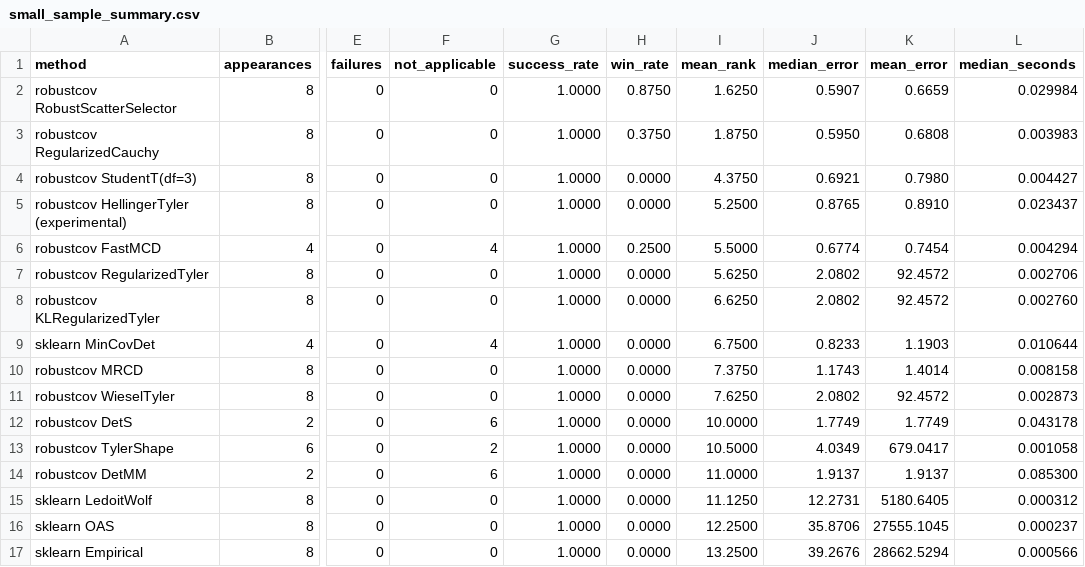
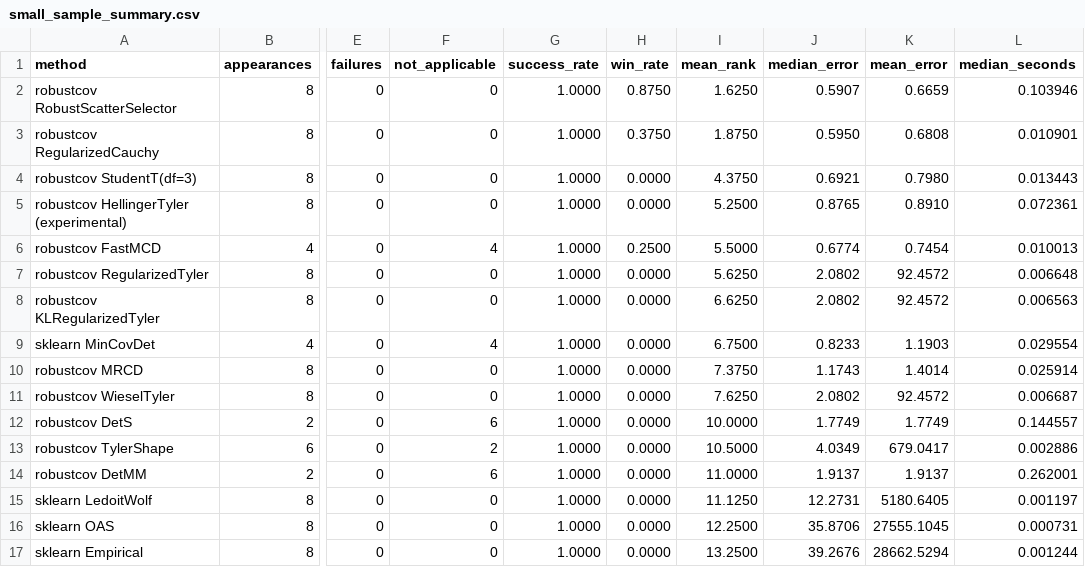
Before and after one commit to smiryusupov/robustcov, a CSV file: docs/_static/benchmarks/small_sample_summary.csv, drawn as a sheet; only a part is shown, gaps mark what is left out; the diff names each change by its address in the sheet, - before the commit and + after, or states it on an @@ line.

```diff
--- a/docs/_static/benchmarks/small_sample_summary.csv
+++ b/docs/_static/benchmarks/small_sample_summary.csv
-L2 (median_seconds): 0.029984
+L2 (median_seconds): 0.103946
-L3 (median_seconds): 0.003983
+L3 (median_seconds): 0.010901
-L4 (median_seconds): 0.004427
+L4 (median_seconds): 0.013443
-L5 (median_seconds): 0.023437
+L5 (median_seconds): 0.072361
-L6 (median_seconds): 0.004294
+L6 (median_seconds): 0.010013
-L7 (median_seconds): 0.002706
+L7 (median_seconds): 0.006648
-L8 (median_seconds): 0.002760
+L8 (median_seconds): 0.006563
-L9 (median_seconds): 0.010644
+L9 (median_seconds): 0.029554
-L10 (median_seconds): 0.008158
+L10 (median_seconds): 0.025914
-L11 (median_seconds): 0.002873
+L11 (median_seconds): 0.006687
-L12 (median_seconds): 0.043178
+L12 (median_seconds): 0.144557
-L13 (median_seconds): 0.001058
+L13 (median_seconds): 0.002886
-L14 (median_seconds): 0.085300
+L14 (median_seconds): 0.262001
-L15 (median_seconds): 0.000312
+L15 (median_seconds): 0.001197
-L16 (median_seconds): 0.000237
+L16 (median_seconds): 0.000731
-L17 (median_seconds): 0.000566
+L17 (median_seconds): 0.001244
```
Also changed, not shown: docs/_static/benchmarks/small_sample.csv, docs/_static/benchmarks/speed.csv, 5 other files.
